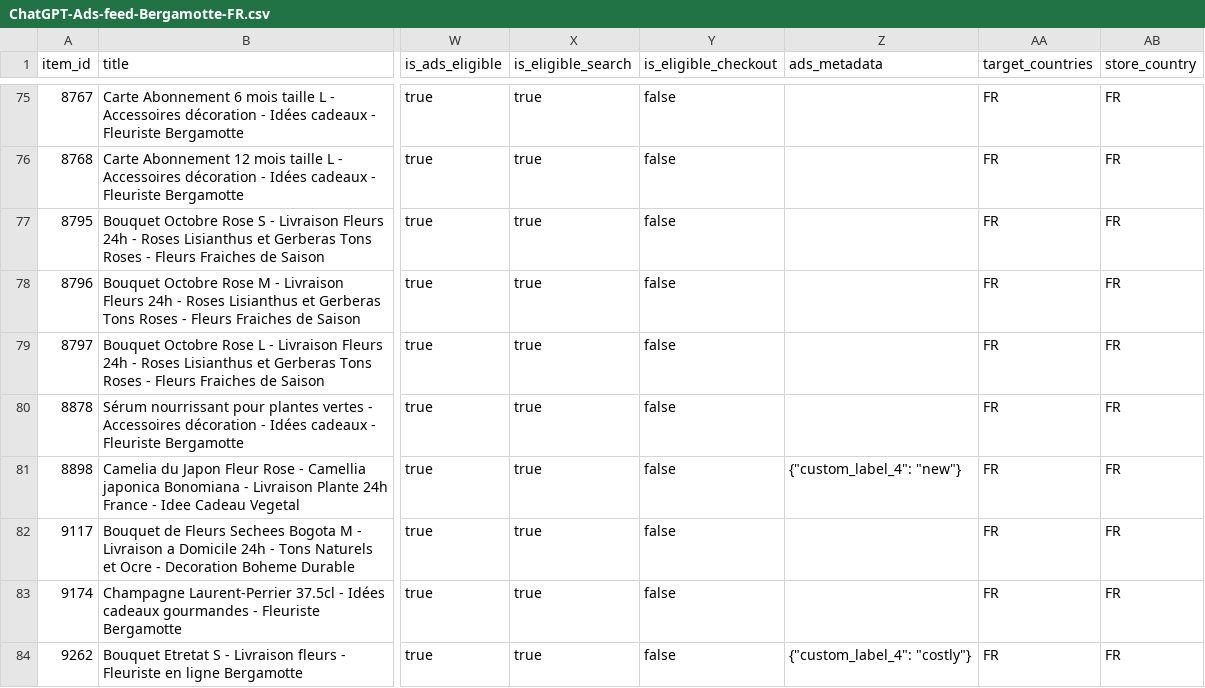
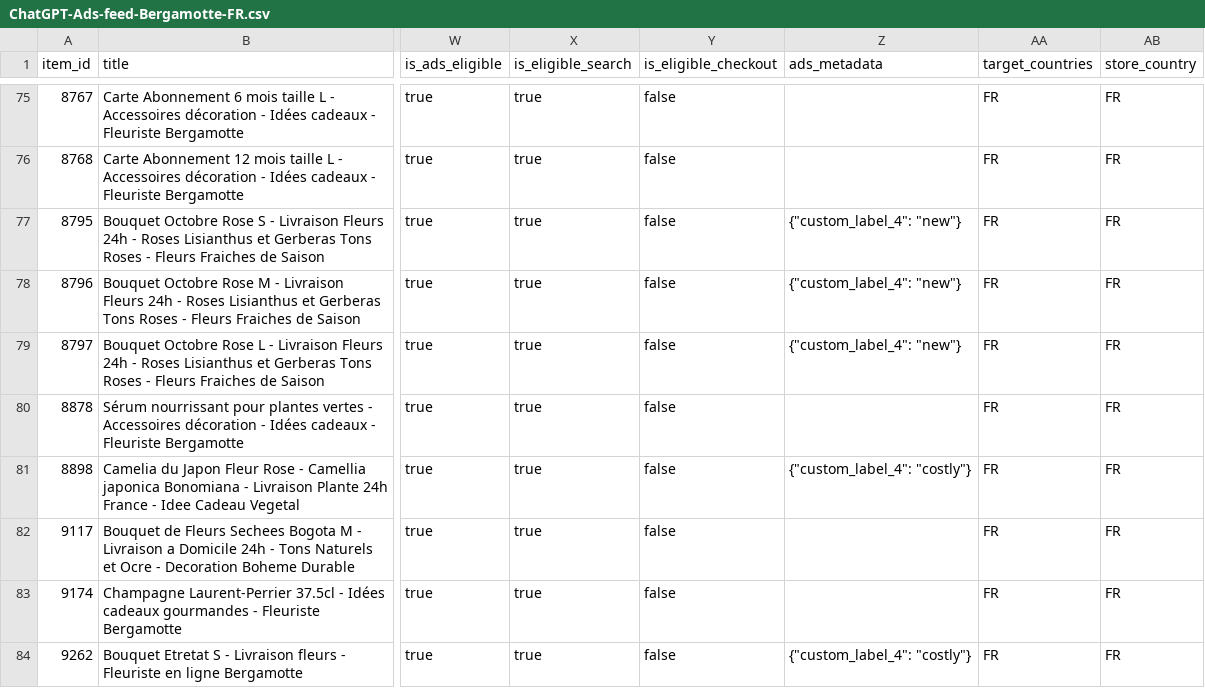
Before and after one commit to carolinedelamare-1405/bergamotte-chatgpt-ads-feed, a CSV file: ChatGPT-Ads-feed-Bergamotte-FR.csv, drawn as a sheet; only a part is shown, gaps mark what is left out; the diff covers the shown part only; the diff names each change by its address in the sheet, - before the commit and + after, or states it on an @@ line.

```diff
--- a/ChatGPT-Ads-feed-Bergamotte-FR.csv
+++ b/ChatGPT-Ads-feed-Bergamotte-FR.csv
-Z77:Z79 (ads_metadata): (empty)
+Z77:Z79 (ads_metadata): {"custom_label_4": "new"}
-Z81 (ads_metadata): {"custom_label_4": "new"}
+Z81 (ads_metadata): {"custom_label_4": "costly"}
```
Also changed, not shown: 30 edited cells elsewhere in this file.
